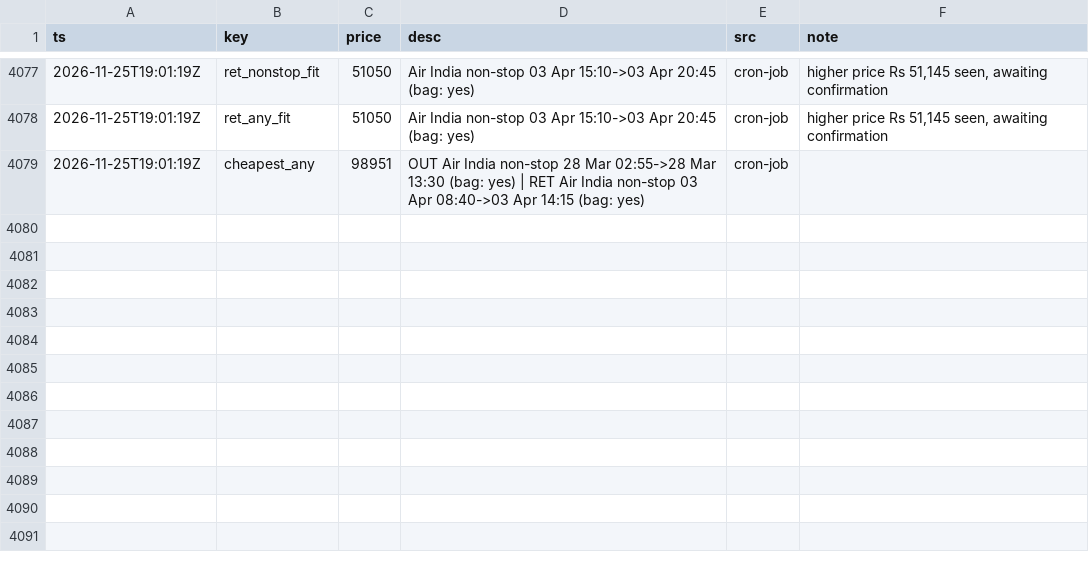
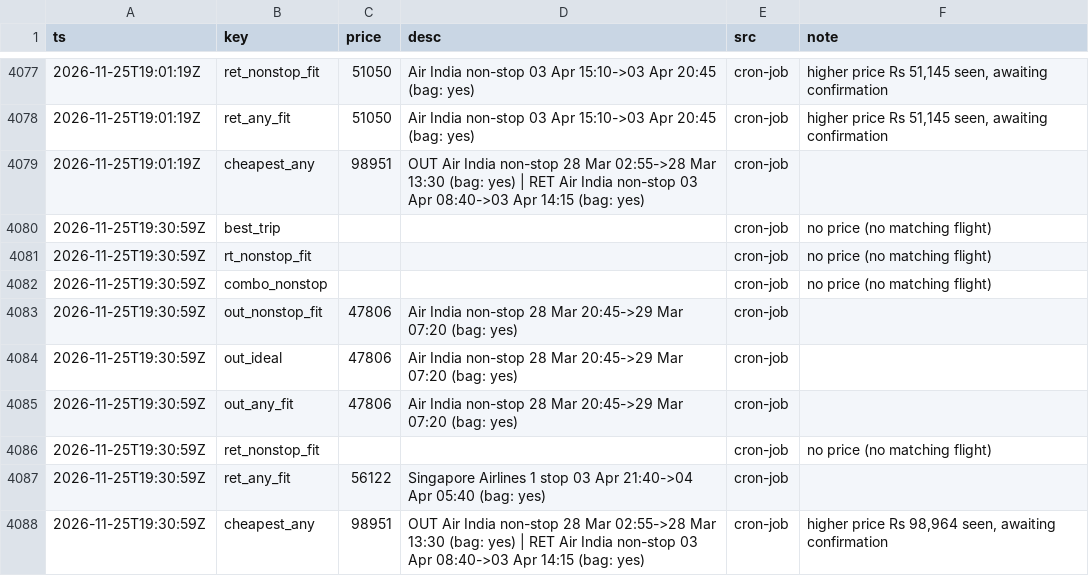
Before and after one commit to CrytecFusion101/flight-price-tracker, a CSV file: data/series.csv, drawn as a sheet; only a part is shown, gaps mark what is left out; the diff names each change by its address in the sheet, - before the commit and + after, or states it on an @@ line.

```diff
--- a/data/series.csv
+++ b/data/series.csv
+row 4080: 2026-11-25T19:30:59Z | best_trip |  |  | cron-job | no price (no matching flight)
+row 4081: 2026-11-25T19:30:59Z | rt_nonstop_fit |  |  | cron-job | no price (no matching flight)
+row 4082: 2026-11-25T19:30:59Z | combo_nonstop |  |  | cron-job | no price (no matching flight)
+row 4083: 2026-11-25T19:30:59Z | out_nonstop_fit | 47806 | Air India non-stop 28 Mar 20:45->29 Mar 07:20 (bag: yes) | cron-job
+row 4084: 2026-11-25T19:30:59Z | out_ideal | 47806 | Air India non-stop 28 Mar 20:45->29 Mar 07:20 (bag: yes) | cron-job
+row 4085: 2026-11-25T19:30:59Z | out_any_fit | 47806 | Air India non-stop 28 Mar 20:45->29 Mar 07:20 (bag: yes) | cron-job
+row 4086: 2026-11-25T19:30:59Z | ret_nonstop_fit |  |  | cron-job | no price (no matching flight)
+row 4087: 2026-11-25T19:30:59Z | ret_any_fit | 56122 | Singapore Airlines 1 stop 03 Apr 21:40->04 Apr 05:40 (bag: yes) | cron-job
+row 4088: 2026-11-25T19:30:59Z | cheapest_any | 98951 | OUT Air India non-stop 28 Mar 02:55->28 Mar 13:30 (bag: yes) | RET Air India non-stop 03 Apr 08:40->03 Apr 14:15 (bag: yes) | cron-job | higher price Rs 98,964 seen, awaiting confirmation
```
Also changed, not shown: data/observations/2026-11.csv, data/runs.csv, 2 other files.
